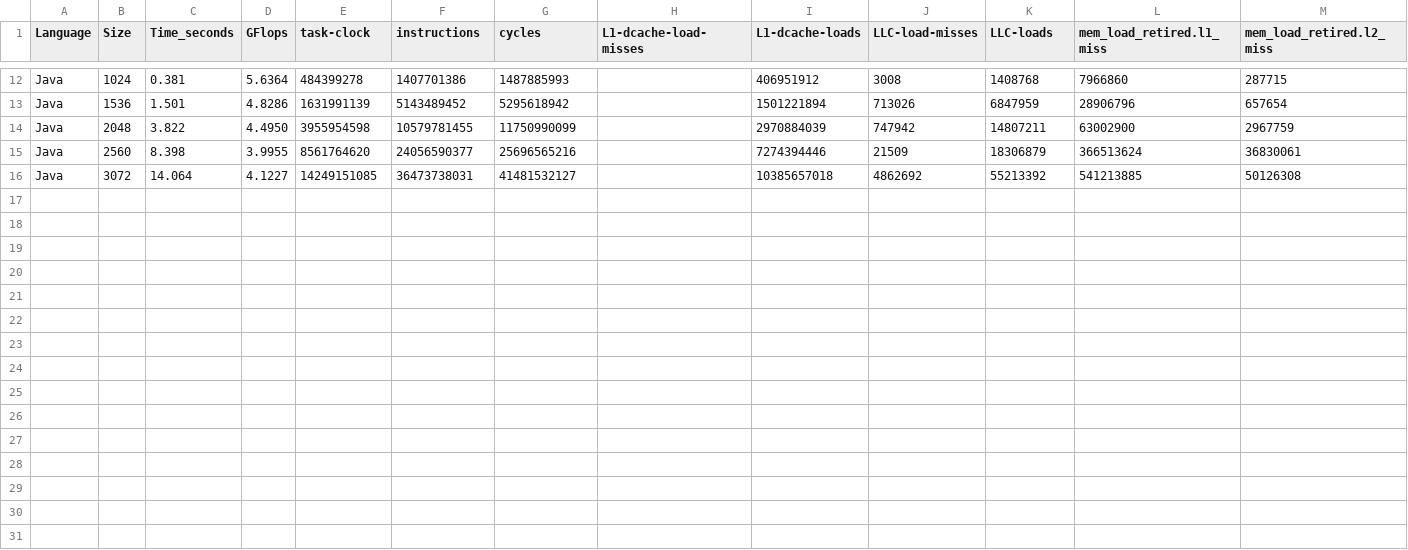
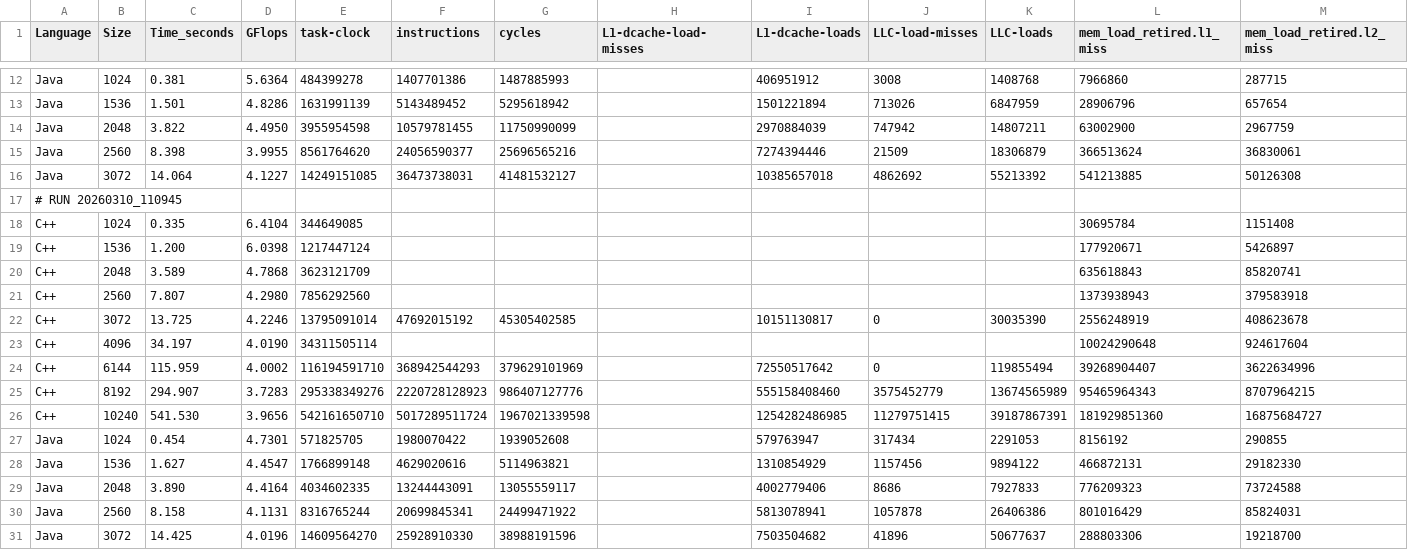
Before and after one commit to ban08/parallel-distributed-computing, a CSV file: assign1/doc/results/benchmark_onmultline_20260228_161857.csv, drawn as a sheet; only a part is shown, gaps mark what is left out; the diff names each change by its address in the sheet, - before the commit and + after, or states it on an @@ line.

```diff
--- a/assign1/doc/results/benchmark_onmultline_20260228_161857.csv
+++ b/assign1/doc/results/benchmark_onmultline_20260228_161857.csv
+row 17: # RUN 20260310_110945
+row 18: C++ | 1024 | 0.335 | 6.4104 | 344649085 |  |  |  |  |  |  | 30695784 | 1151408
+row 19: C++ | 1536 | 1.200 | 6.0398 | 1217447124 |  |  |  |  |  |  | 177920671 | 5426897
+row 20: C++ | 2048 | 3.589 | 4.7868 | 3623121709 |  |  |  |  |  |  | 635618843 | 85820741
+row 21: C++ | 2560 | 7.807 | 4.2980 | 7856292560 |  |  |  |  |  |  | 1373938943 | 379583918
+row 22: C++ | 3072 | 13.725 | 4.2246 | 13795091014 | 47692015192 | 45305402585 |  | 10151130817 | 0 | 30035390 | 2556248919 | 408623678
+row 23: C++ | 4096 | 34.197 | 4.0190 | 34311505114 |  |  |  |  |  |  | 10024290648 | 924617604
+row 24: C++ | 6144 | 115.959 | 4.0002 | 116194591710 | 368942544293 | 379629101969 |  | 72550517642 | 0 | 119855494 | 39268904407 | 3622634996
+row 25: C++ | 8192 | 294.907 | 3.7283 | 295338349276 | 2220728128923 | 986407127776 |  | 555158408460 | 3575452779 | 13674565989 | 95465964343 | 8707964215
+row 26: C++ | 10240 | 541.530 | 3.9656 | 542161650710 | 5017289511724 | 1967021339598 |  | 1254282486985 | 11279751415 | 39187867391 | 181929851360 | 16875684727
+row 27: Java | 1024 | 0.454 | 4.7301 | 571825705 | 1980070422 | 1939052608 |  | 579763947 | 317434 | 2291053 | 8156192 | 290855
+row 28: Java | 1536 | 1.627 | 4.4547 | 1766899148 | 4629020616 | 5114963821 |  | 1310854929 | 1157456 | 9894122 | 466872131 | 29182330
+row 29: Java | 2048 | 3.890 | 4.4164 | 4034602335 | 13244443091 | 13055559117 |  | 4002779406 | 8686 | 7927833 | 776209323 | 73724588
+row 30: Java | 2560 | 8.158 | 4.1131 | 8316765244 | 20699845341 | 24499471922 |  | 5813078941 | 1057878 | 26406386 | 801016429 | 85824031
+row 31: Java | 3072 | 14.425 | 4.0196 | 14609564270 | 25928910330 | 38988191596 |  | 7503504682 | 41896 | 50677637 | 288803306 | 19218700
```
Also changed, not shown: assign1/doc/results/benchmark_onmult_20260228_160223.csv, assign1/doc/results/benchmark_onmultblock_20260228_165241.csv, 6 other files.
